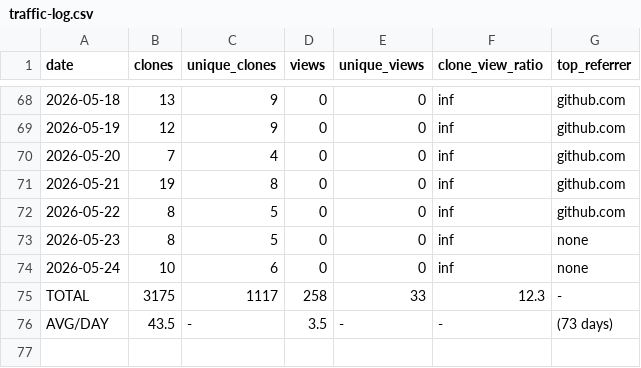
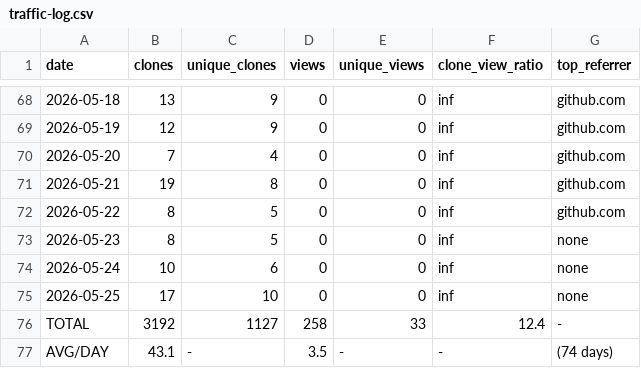
Before and after one commit to mohamedyaakoubi/MohamedYakoubi, a CSV file: traffic-data/traffic-log.csv, drawn as a sheet; only a part is shown, gaps mark what is left out.

```diff
--- a/traffic-data/traffic-log.csv
+++ b/traffic-data/traffic-log.csv
@@ -74,3 +74,4 @@ date,clones,unique_clones,views,unique_views,clone_view_ratio,top_referrer
 2026-05-24,10,6,0,0,inf,none
-TOTAL,3175,1117,258,33,12.3,-
-AVG/DAY,43.5,-,3.5,-,-,(73 days)
+2026-05-25,17,10,0,0,inf,none
+TOTAL,3192,1127,258,33,12.4,-
+AVG/DAY,43.1,-,3.5,-,-,(74 days)
```
Also changed, not shown: 1 other file.
